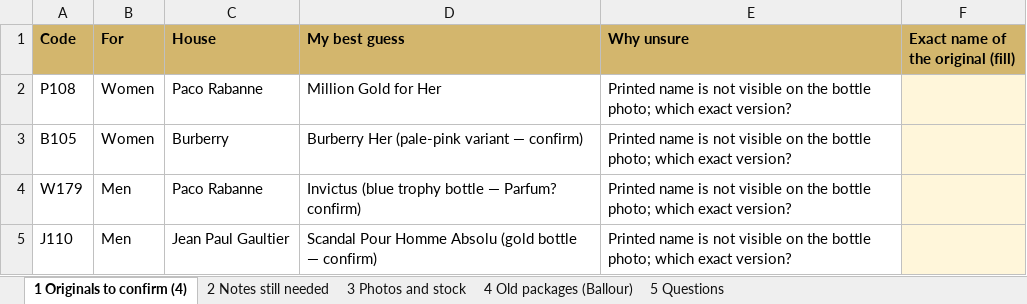
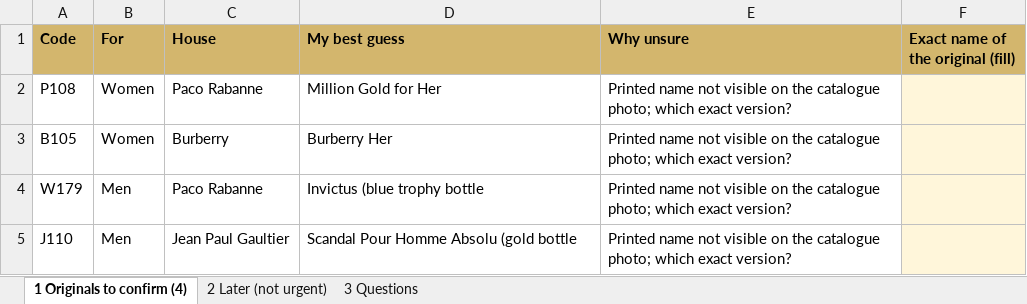
Before and after one commit to alitalsadoun-hub/2026-Design-New-Grad, an Excel workbook: website/QUESTIONS_for_owner.xlsx, sheet 1 Originals to confirm (4), drawn as a sheet; values as stored, in another font and other column widths than the file's, no borders; the diff names each change by its address in the sheet, - before the commit and + after, or states it on an @@ line.

```diff
--- a/website/QUESTIONS_for_owner.xlsx (sheet 1 Originals to confirm (4))
+++ b/website/QUESTIONS_for_owner.xlsx (sheet 1 Originals to confirm (4))
-sheet tab: 2 Notes still needed
+sheet tab: 2 Later (not urgent)
-sheet tab: 3 Photos and stock
+sheet tab: 3 Questions
-sheet tab: 4 Old packages (Ballour)
-sheet tab: 5 Questions
-E2:E5 (Why unsure): Printed name is not visible on the bottle photo; which…
+E2:E5 (Why unsure): Printed name not visible on the catalogue photo; which…
-D3 (My best guess): Burberry Her (pale-pink variant — confirm)
+D3 (My best guess): Burberry Her
-D4 (My best guess): Invictus (blue trophy bottle — Parfum? confirm)
+D4 (My best guess): Invictus (blue trophy bottle
-D5 (My best guess): Scandal Pour Homme Absolu (gold bottle — confirm)
+D5 (My best guess): Scandal Pour Homme Absolu (gold bottle
```
Also changed, not shown: sheet 3 Questions, sheet 2 Later (not urgent), 13 other files.
